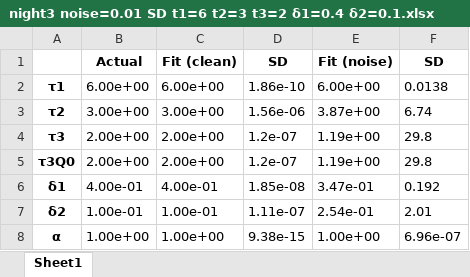
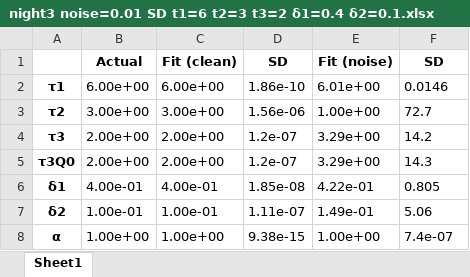
Before and after one commit to Yugal0/fitting-eis-inhomo-electrode, an Excel workbook: python/three/night3 noise=0.01 SD t1=6 t2=3 t3=2 δ1=0.4 δ2=0.1.xlsx, sheet Sheet1, drawn as a sheet; values as stored, in another font and other column widths than the file's, no borders; the diff names each change by its address in the sheet, - before the commit and + after, or states it on an @@ line.

```diff
--- a/python/three/night3 noise=0.01 SD t1=6 t2=3 t3=2 δ1=0.4 δ2=0.1.xlsx (sheet Sheet1)
+++ b/python/three/night3 noise=0.01 SD t1=6 t2=3 t3=2 δ1=0.4 δ2=0.1.xlsx (sheet Sheet1)
-E2 (Fit (noise)): 6.00e+00
+E2 (Fit (noise)): 6.01e+00
-F2 (SD): 0.0138
+F2 (SD): 0.0146
-E3 (Fit (noise)): 3.87e+00
+E3 (Fit (noise)): 1.00e+00
-F3 (SD): 6.74
+F3 (SD): 72.7
-E4:E5 (Fit (noise)): 1.19e+00
+E4:E5 (Fit (noise)): 3.29e+00
-F4 (SD): 29.8
+F4 (SD): 14.2
-F5 (SD): 29.8
+F5 (SD): 14.3
-E6 (Fit (noise)): 3.47e-01
+E6 (Fit (noise)): 4.22e-01
-F6 (SD): 0.192
+F6 (SD): 0.805
-E7 (Fit (noise)): 2.54e-01
+E7 (Fit (noise)): 1.49e-01
-F7 (SD): 2.01
+F7 (SD): 5.06
-F8 (SD): 6.96e-07
+F8 (SD): 7.4e-07
```
Also changed, not shown: python/three/night3 noise=0.01 Error t1=6 t2=3 t3=2 δ1=0.4 δ2=0.1.xlsx, python/two/night3 Error t1=6 t2=3 δ=0.95.xlsx, 11 other files.
